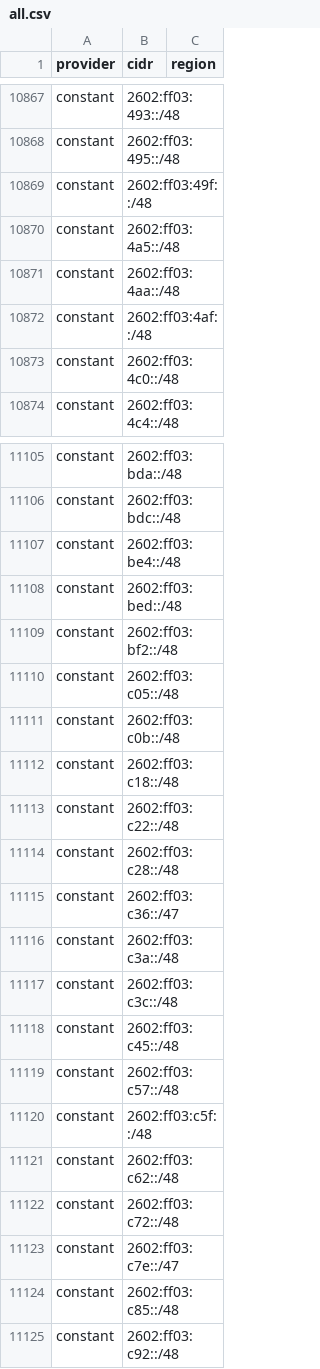
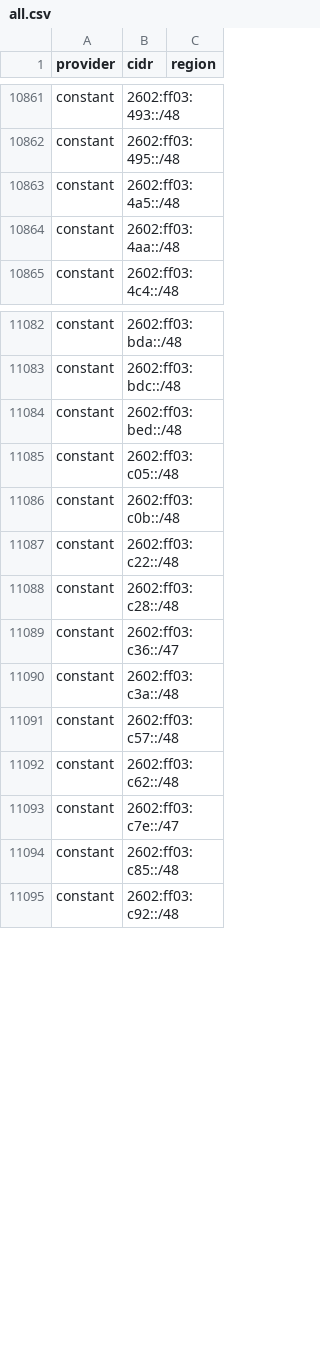
Before and after one commit to 123jjck/cdn-ip-ranges, a CSV file: all/all.csv, drawn as a sheet; only a part is shown, gaps mark what is left out; the diff covers the shown part only.

```diff
--- a/all/all.csv
+++ b/all/all.csv
@@ -10868,7 +10862,4 @@ constant,2602:ff03:493::/48,
 constant,2602:ff03:495::/48,
-constant,2602:ff03:49f::/48,
 constant,2602:ff03:4a5::/48,
 constant,2602:ff03:4aa::/48,
-constant,2602:ff03:4af::/48,
-constant,2602:ff03:4c0::/48,
 constant,2602:ff03:4c4::/48,
@@ -11106,8 +11083,5 @@ constant,2602:ff03:bda::/48,
 constant,2602:ff03:bdc::/48,
-constant,2602:ff03:be4::/48,
 constant,2602:ff03:bed::/48,
-constant,2602:ff03:bf2::/48,
 constant,2602:ff03:c05::/48,
 constant,2602:ff03:c0b::/48,
-constant,2602:ff03:c18::/48,
 constant,2602:ff03:c22::/48,
@@ -11116,8 +11090,4 @@ constant,2602:ff03:c36::/47,
 constant,2602:ff03:c3a::/48,
-constant,2602:ff03:c3c::/48,
-constant,2602:ff03:c45::/48,
 constant,2602:ff03:c57::/48,
-constant,2602:ff03:c5f::/48,
 constant,2602:ff03:c62::/48,
-constant,2602:ff03:c72::/48,
 constant,2602:ff03:c7e::/47,
```
Also changed, not shown: 4 added rows, 33 removed rows and 7 edited cells elsewhere in this file, 31 other files.
